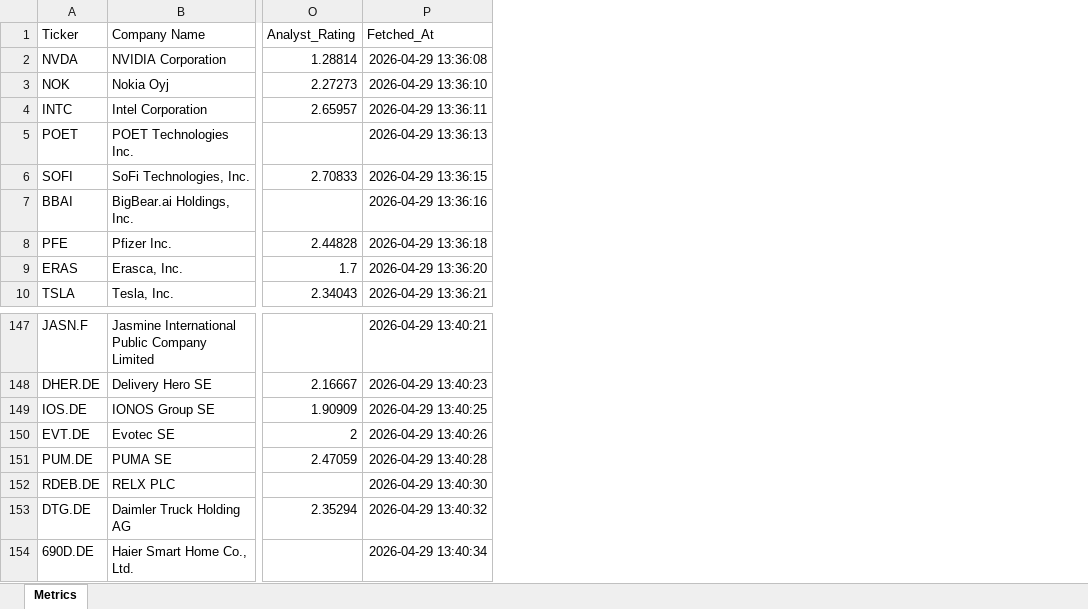
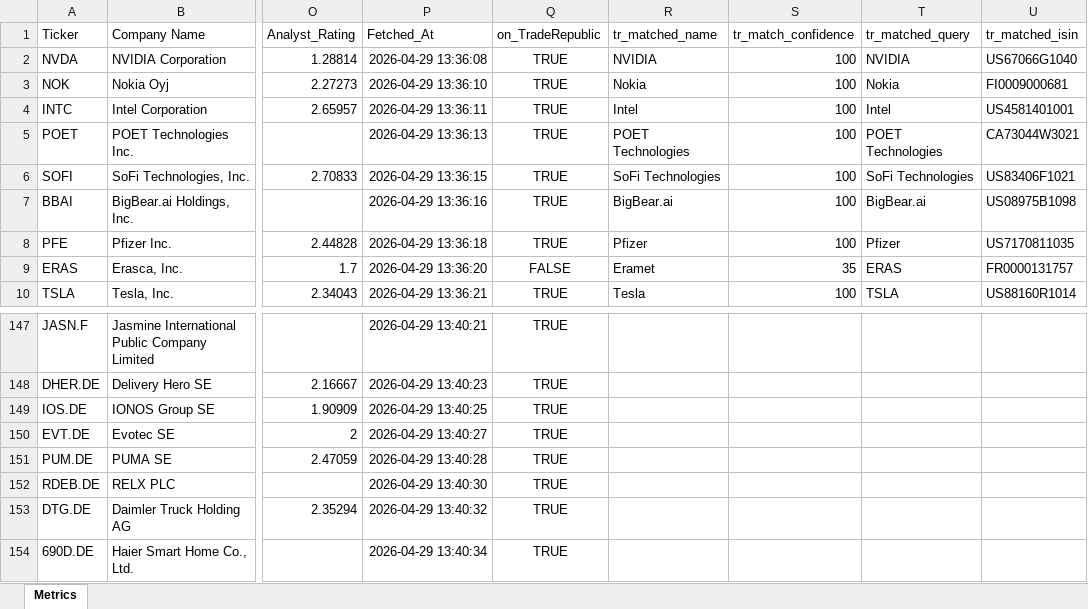
Before and after one commit to asadkhalid-softdev/finsentiment, an Excel workbook: stocks_metrics.xlsx, sheet Metrics, drawn as a sheet; only a part is shown, gaps mark what is left out; values as stored, in another font and other column widths than the file's, no borders; the diff names each change by its address in the sheet, - before the commit and + after, or states it on an @@ line.

Commit message:
process trade republic pages with delay

```diff
--- a/stocks_metrics.xlsx (sheet Metrics)
+++ b/stocks_metrics.xlsx (sheet Metrics)
+column Q (on_TradeRepublic), rows 2-10: TRUE | TRUE | TRUE | TRUE | TRUE | TRUE | TRUE | FALSE | TRUE; rows 147-154: all TRUE
+column R (tr_matched_name), rows 2-10: NVIDIA | Nokia | Intel | POET Technologies | SoFi Technologies | BigBear.ai | Pfizer | Eramet | Tesla
+column S (tr_match_confidence), rows 2-10: 100 | 100 | 100 | 100 | 100 | 100 | 100 | 35 | 100
+column T (tr_matched_query), rows 2-10: NVIDIA | Nokia | Intel | POET Technologies | SoFi Technologies | BigBear.ai | Pfizer | ERAS | TSLA
+column U (tr_matched_isin), rows 2-10: US67066G1040 | FI0009000681 | US4581401001 | CA73044W3021 | US83406F1021 | US08975B1098 | US7170811035 | FR0000131757 | US88160R1014
-P150 (Fetched_At): 2026-04-29 13:40:26
+P150 (Fetched_At): 2026-04-29 13:40:27
```
Also changed, not shown: 3 other files.
